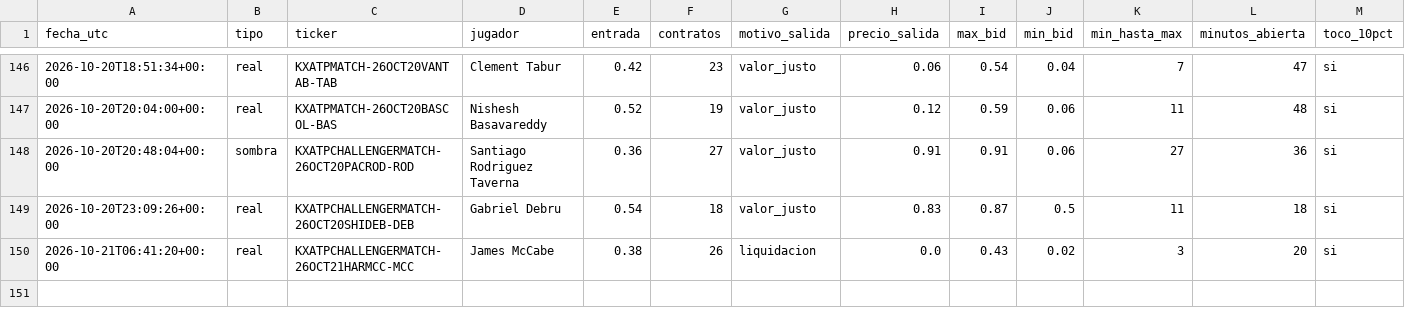
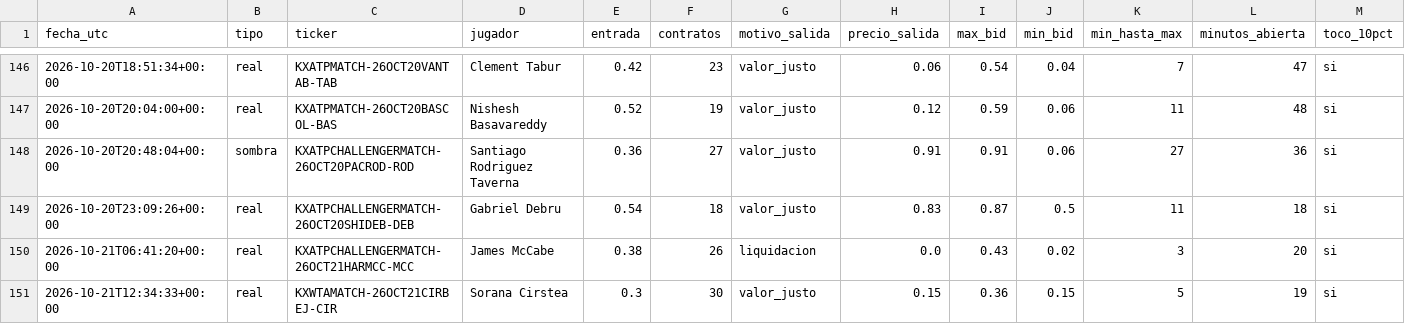
Before and after one commit to dineroforever/tenis-alertas, a CSV file: trayectoria_precios.csv, drawn as a sheet; only a part is shown, gaps mark what is left out; rows hold the shown columns only; the diff names each change by its address in the sheet, - before the commit and + after, or states it on an @@ line.

```diff
--- a/trayectoria_precios.csv
+++ b/trayectoria_precios.csv
+row 151: 2026-10-21T12:34:33+00:00 | real | KXWTAMATCH-26OCT21CIRBEJ-CIR | Sorana Cirstea | 0.3 | 30 | valor_justo | 0.15 | 0.36 | 0.15 | 5 | 19 | si
```
Also changed, not shown: candado.csv, candidatos.csv, 2 other files.
